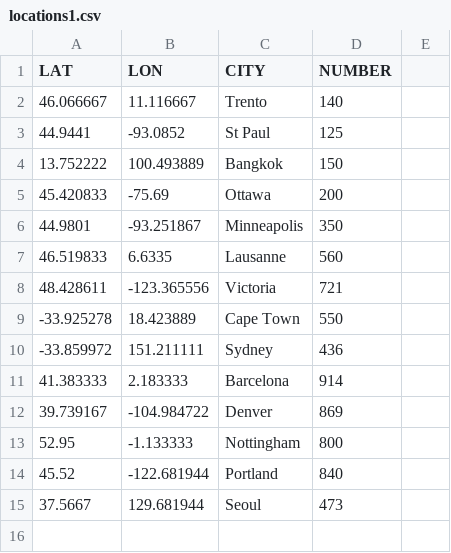
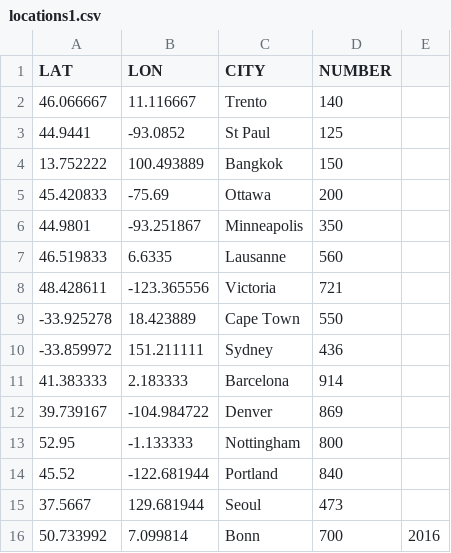
Before and after one commit to PhilOwen/geotools_memo, a CSV file: 16.シェープ書き出し/locations1.csv, drawn as a sheet; the diff names each change by its address in the sheet, - before the commit and + after, or states it on an @@ line.

```diff
--- a/16.シェープ書き出し/locations1.csv
+++ b/16.シェープ書き出し/locations1.csv
+row 16: 50.733992 | 7.099814 | Bonn | 700 | 2016
```
Also changed, not shown: 3 other files.
